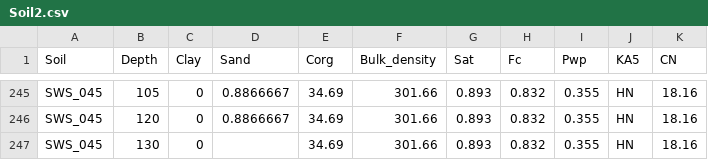
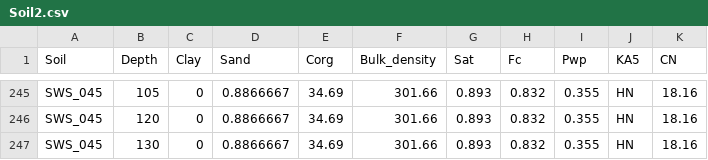
Before and after one commit to zalf-rpm/MoorgruenFE, a CSV file: data/Soil2.csv, drawn as a sheet; only a part is shown, gaps mark what is left out.

Commit message:
Update sand data

```diff
--- a/data/Soil2.csv
+++ b/data/Soil2.csv
@@ -246,2 +246,2 @@ SWS_045;105;0;0.8866667;34.69;301.66;0.893;0.832;0.355;HN;18.16
 SWS_045;120;0;0.8866667;34.69;301.66;0.893;0.832;0.355;HN;18.16
-SWS_045;130;0;;34.69;301.66;0.893;0.832;0.355;HN;18.16
+SWS_045;130;0;0.8866667;34.69;301.66;0.893;0.832;0.355;HN;18.16
```
